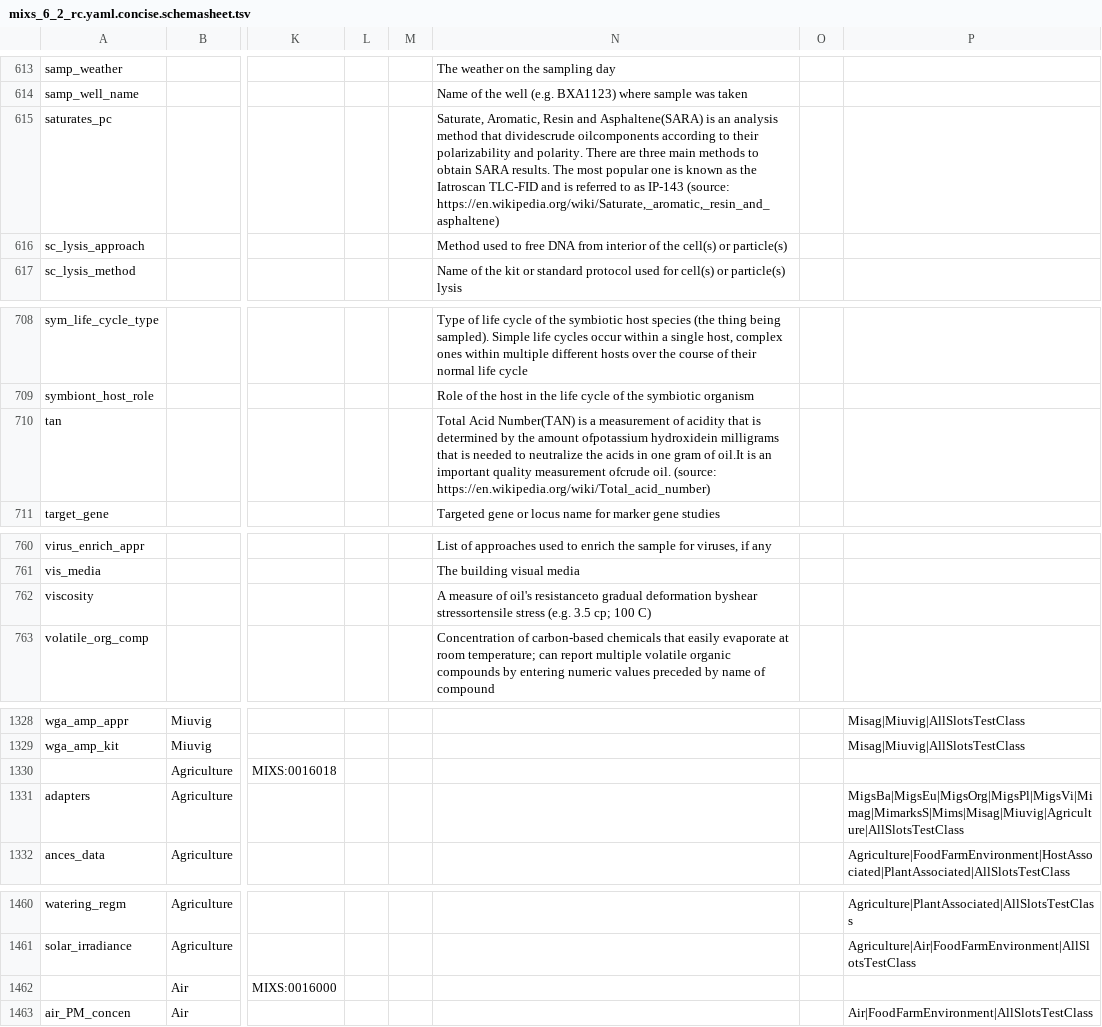
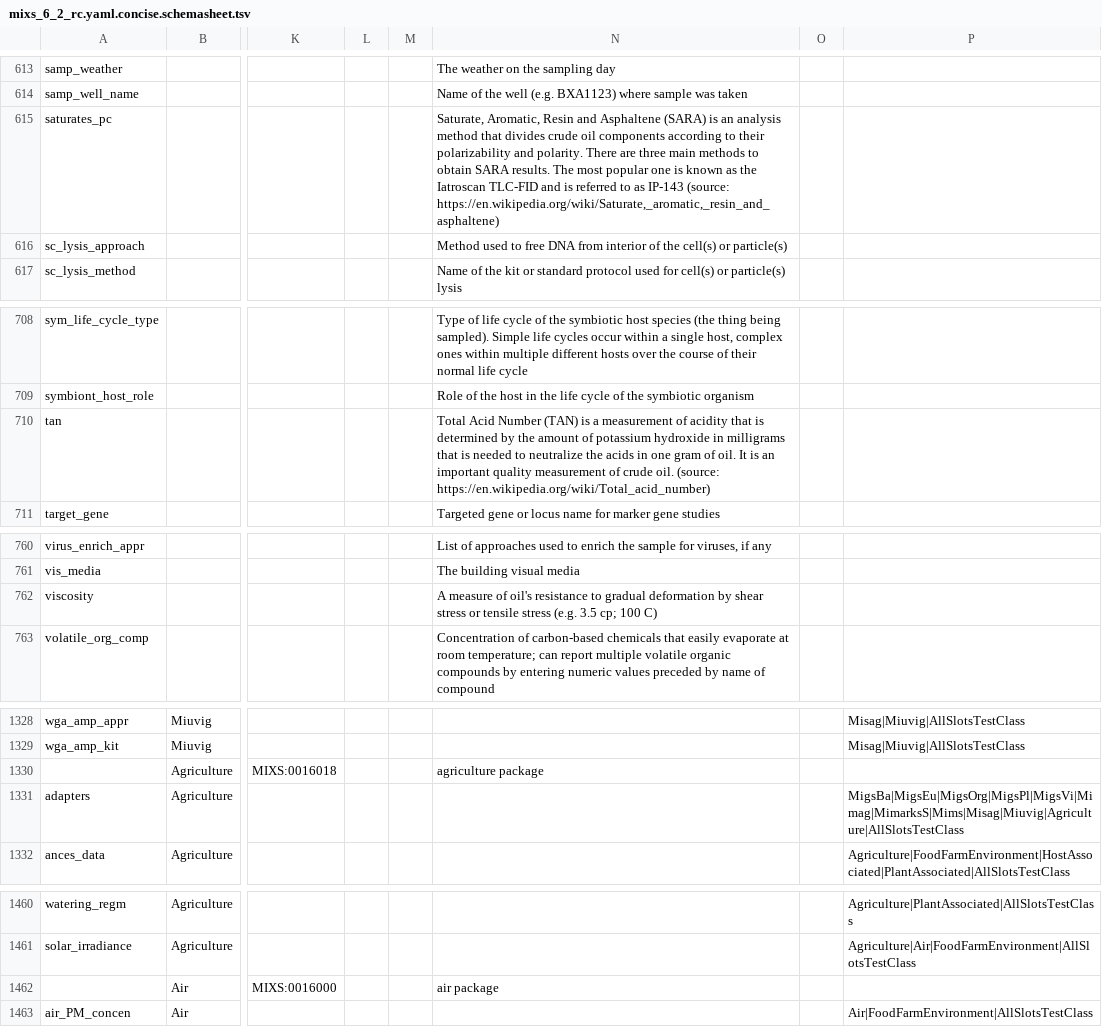
Before and after one commit to microbiomedata/mixs-6-2-release-candidate, a TSV file: schemasheets-usage-output/mixs_6_2_rc.yaml.concise.schemasheet.tsv, drawn as a sheet; only a part is shown, gaps mark what is left out; the diff covers the shown part only; the diff names each change by its address in the sheet, - before the commit and + after, or states it on an @@ line.

```diff
--- a/schemasheets-usage-output/mixs_6_2_rc.yaml.concise.schemasheet.tsv
+++ b/schemasheets-usage-output/mixs_6_2_rc.yaml.concise.schemasheet.tsv
-N615: …Resin and Asphaltene(SARA) is an analysis method that dividescrude oilcomponents according to…
+N615: …Resin and Asphaltene (SARA) is an analysis method that divides crude oil components according to…
-N710: Total Acid Number(TAN) is a measurement of acidity that is determined by the amount ofpotassium hydroxidein milligrams that is needed to neutralize the acids in one gram of oil.It is an important quality measurement ofcrude oil. (source:…
+N710: Total Acid Number (TAN) is a measurement of acidity that is determined by the amount of potassium hydroxide in milligrams that is needed to neutralize the acids in one gram of oil. It is an important quality measurement of crude oil. (source:…
-N762: …of oil's resistanceto gradual deformation byshear stressortensile stress (e.g.…
+N762: …of oil's resistance to gradual deformation by shear stress or tensile stress (e.g.…
-N1330: (empty)
+N1330: agriculture package
-N1462: (empty)
+N1462: air package
```
Also changed, not shown: 1 added row, 1 removed row and 71 edited cells elsewhere in this file, converted-data/MimsSoil-example.tsv, schemasheets-usage-output/mixs_6_2_rc.yaml.concise.usage-report.tsv, 26 other files.
